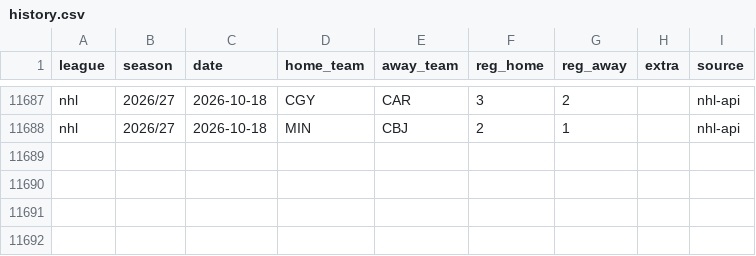
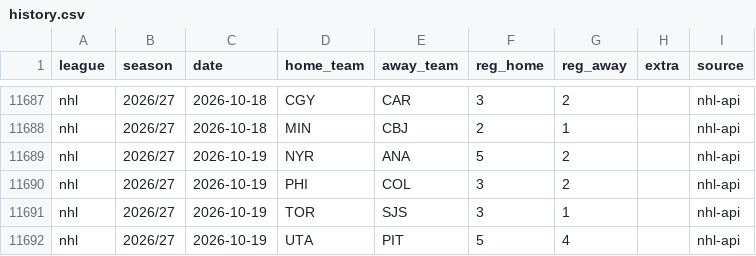
Before and after one commit to reinski260970/soccer, a CSV file: data/hockey/history.csv, drawn as a sheet; only a part is shown, gaps mark what is left out.

Commit message:
Hockey data audit 2026-10-20T08:46Z

```diff
--- a/data/hockey/history.csv
+++ b/data/hockey/history.csv
@@ -11688 +11688,5 @@ nhl,2026/27,2026-10-18,CGY,CAR,3,2,,nhl-api
 nhl,2026/27,2026-10-18,MIN,CBJ,2,1,,nhl-api
+nhl,2026/27,2026-10-19,NYR,ANA,5,2,,nhl-api
+nhl,2026/27,2026-10-19,PHI,COL,3,2,,nhl-api
+nhl,2026/27,2026-10-19,TOR,SJS,3,1,,nhl-api
+nhl,2026/27,2026-10-19,UTA,PIT,5,4,,nhl-api
```
Also changed, not shown: 1 other file.
